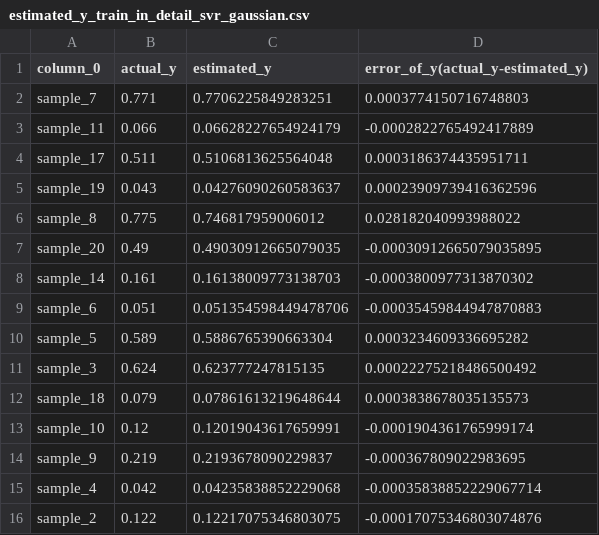
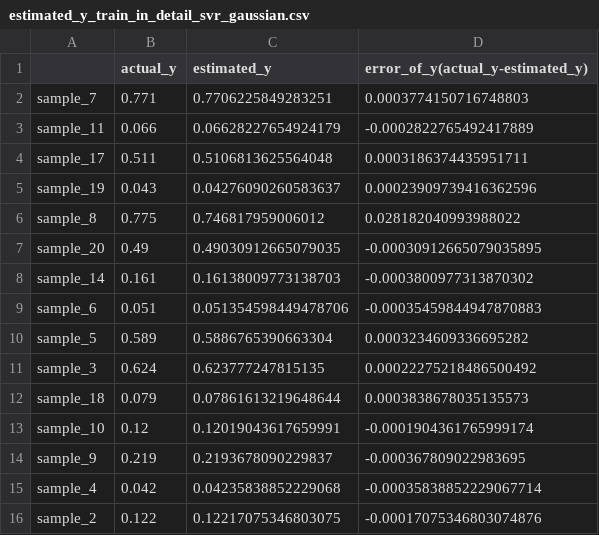
Before and after one commit to sato1214syun/python_doe_kspub, a CSV file: output/03_10/estimated_y_train_in_detail_svr_gaussian.csv, drawn as a sheet.

```diff
--- a/output/03_10/estimated_y_train_in_detail_svr_gaussian.csv
+++ b/output/03_10/estimated_y_train_in_detail_svr_gaussian.csv
@@ -1,2 +1,2 @@
-column_0,actual_y,estimated_y,error_of_y(actual_y-estimated_y)
+,actual_y,estimated_y,error_of_y(actual_y-estimated_y)
 sample_7,0.771,0.7706225849283251,0.0003774150716748803
```
Also changed, not shown: output/03_10/estimated_y_test_in_detail_svr_gaussian.csv, output/03_10/estimated_y_test_in_detail_svr_linear.csv, 26 other files.
